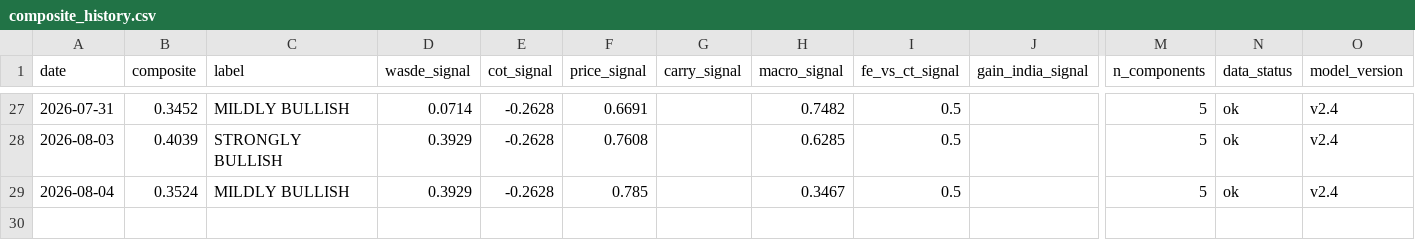
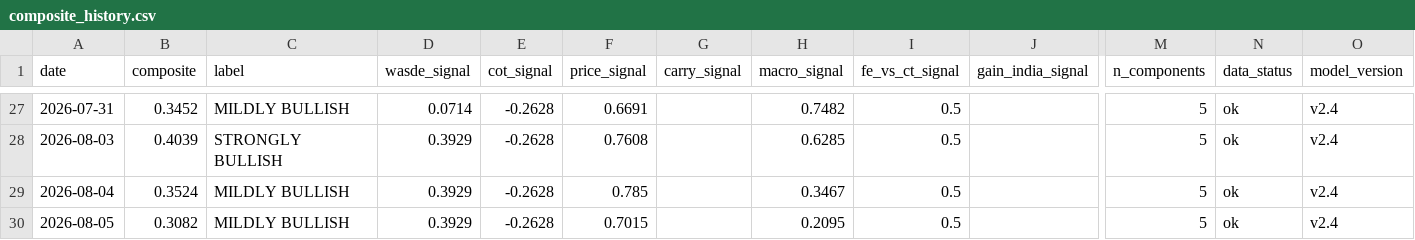
Before and after one commit to vlmsofts/oi-dashboard, a CSV file: data/signals/composite_history.csv, drawn as a sheet; only a part is shown, gaps mark what is left out; rows hold the shown columns only; the diff names each change by its address in the sheet, - before the commit and + after, or states it on an @@ line.

Commit message:
data: composite_history row 2026-08-05 (v2.4)

```diff
--- a/data/signals/composite_history.csv
+++ b/data/signals/composite_history.csv
+row 30: 2026-08-05 | 0.3082 | MILDLY BULLISH | 0.3929 | -0.2628 | 0.7015 |  | 0.2095 | 0.5 |  | 5 | ok | v2.4
```
